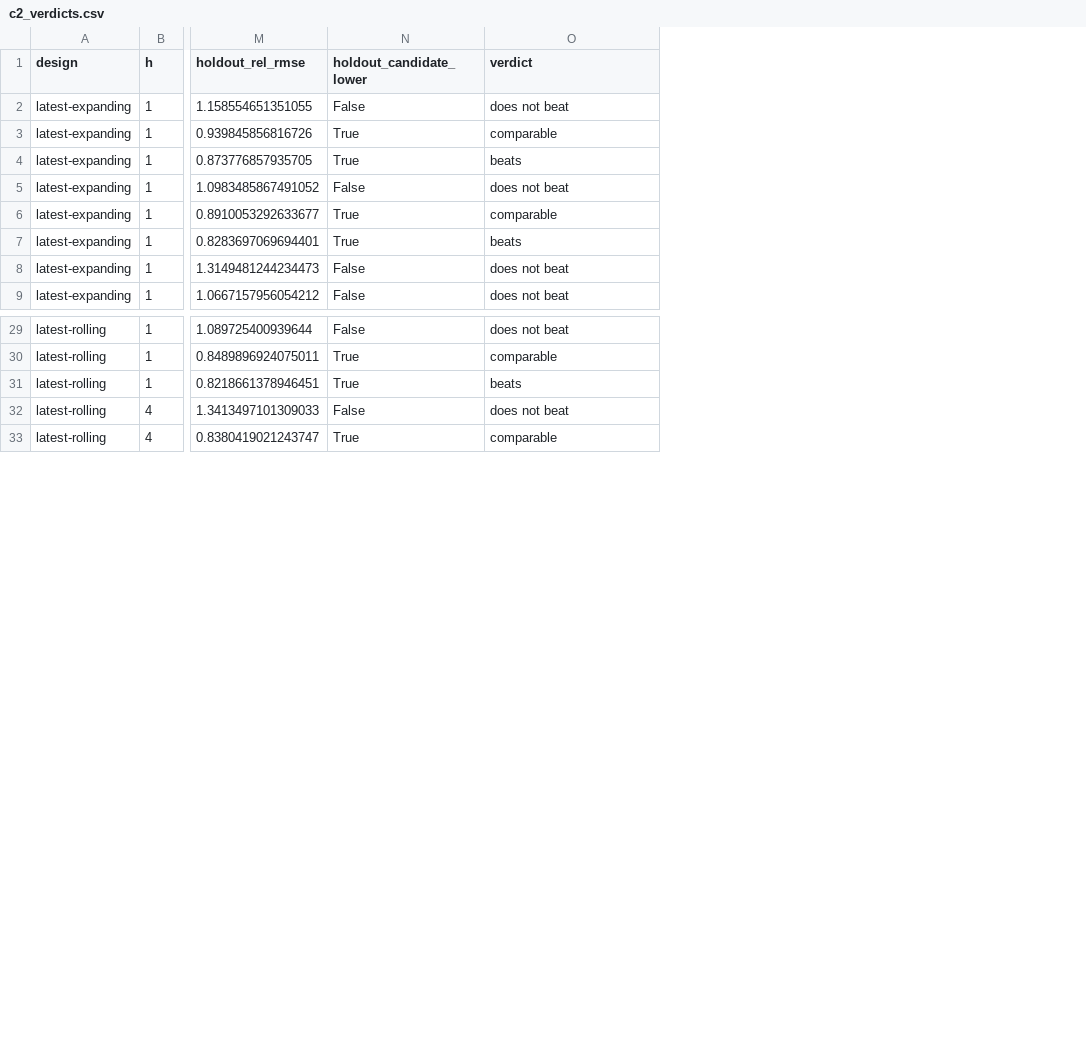
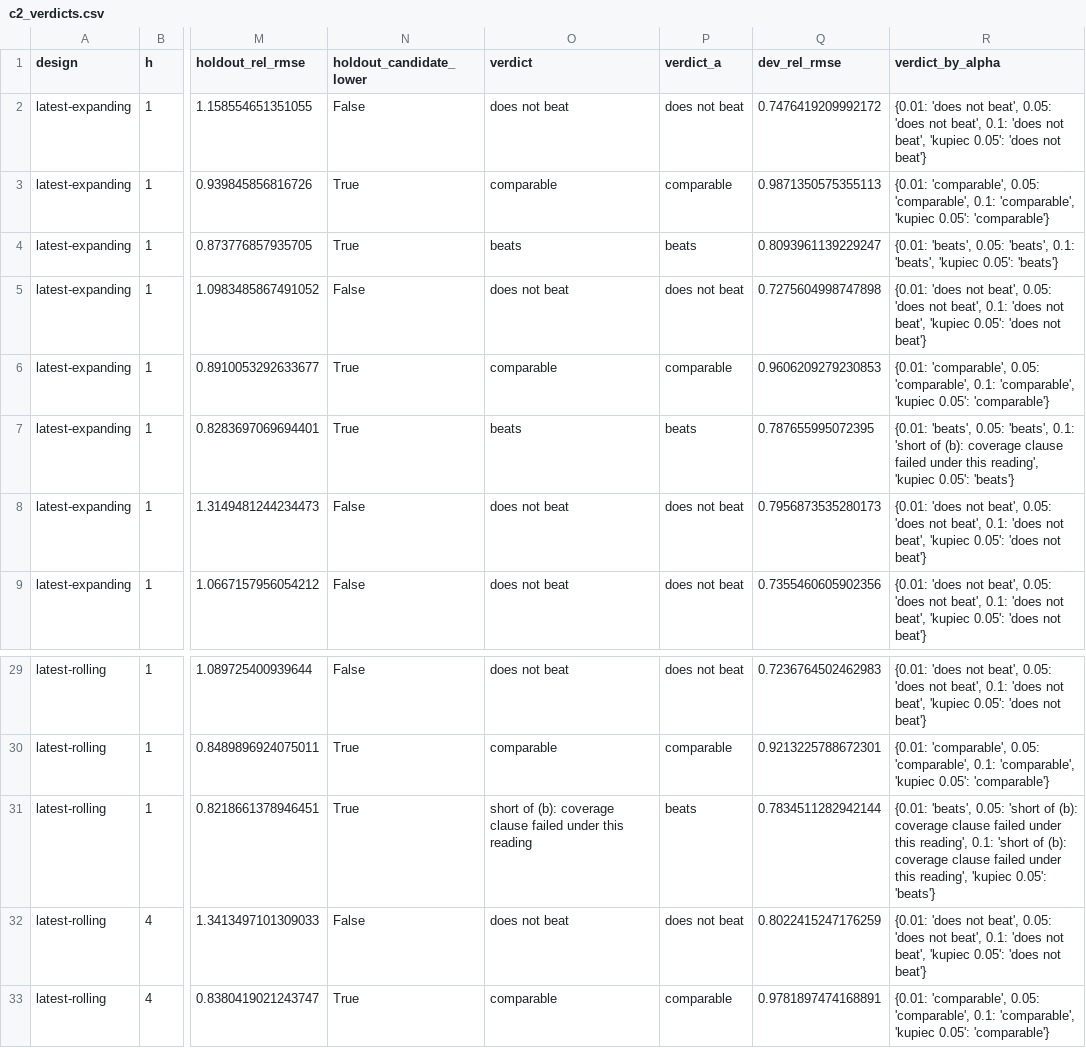
Before and after one commit to eleonorabjornberg/household-debt-risk, a CSV file: research/c3_accuracy/tables/c2_verdicts.csv, drawn as a sheet; only a part is shown, gaps mark what is left out; the diff names each change by its address in the sheet, - before the commit and + after, or states it on an @@ line.

```diff
--- a/research/c3_accuracy/tables/c2_verdicts.csv
+++ b/research/c3_accuracy/tables/c2_verdicts.csv
+column P (verdict_a), rows 2-9: does not beat | comparable | beats | does not beat | comparable | beats | does not beat | does not beat; rows 29-33: does not beat | comparable | beats | does not beat | comparable
+column Q (dev_rel_rmse), rows 2-9: 0.7476419209992172 | 0.9871350575355113 | 0.8093961139229247 | 0.7275604998747898 | 0.9606209279230853 | 0.787655995072395 | 0.7956873535280173 | 0.7355460605902356; rows 29-33: 0.7236764502462983 | 0.9213225788672301 | 0.7834511282942144 | 0.8022415247176259 | 0.9781897474168891
+column R (verdict_by_alpha), rows 2-9: {0.01: 'does not beat', 0.05: 'does not beat', 0.1: 'does not beat', 'kupiec 0.05': 'does not beat'} | {0.01: 'comparable', 0.05: 'comparable', 0.1: 'comparable', 'kupiec 0.05': 'comparable'} | {0.01: 'beats', 0.05: 'beats', 0.1: 'beats', 'kupiec 0.05': 'beats'} | {0.01: 'does not beat', 0.05: 'does not beat', 0.1: 'does not beat', 'kupiec 0.05': 'does not beat'} | {0.01: 'comparable', 0.05: 'comparable', 0.1: 'comparable', 'kupiec 0.05': 'comparable'} | {0.01: 'beats', 0.05: 'beats', 0.1: 'short of (b): coverage clause failed under this reading', 'kupiec 0.05': 'beats'} | {0.01: 'does not beat', 0.05: 'does not beat', 0.1: 'does not beat', 'kupiec 0.05': 'does not beat'} | {0.01: 'does not beat', 0.05: 'does not beat', 0.1: 'does not beat', 'kupiec 0.05': 'does not beat'}; rows 29-33: {0.01: 'does not beat', 0.05: 'does not beat', 0.1: 'does not beat', 'kupiec 0.05': 'does not beat'} | {0.01: 'comparable', 0.05: 'comparable', 0.1: 'comparable', 'kupiec 0.05': 'comparable'} | {0.01: 'beats', 0.05: 'short of (b): coverage clause failed under this reading', 0.1: 'short of (b): coverage clause failed under this reading', 'kupiec 0.05': 'beats'} | {0.01: 'does not beat', 0.05: 'does not beat', 0.1: 'does not beat', 'kupiec 0.05': 'does not beat'} | {0.01: 'comparable', 0.05: 'comparable', 0.1: 'comparable', 'kupiec 0.05': 'comparable'}
-O31 (verdict): beats
+O31 (verdict): short of (b): coverage clause failed under this reading
```
Also changed, not shown: claims/register.csv, research/c3_accuracy/tables/largest_errors.csv, 7 other files.
